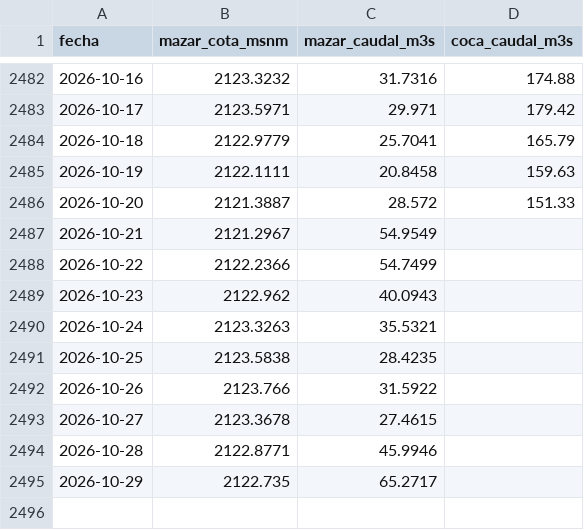
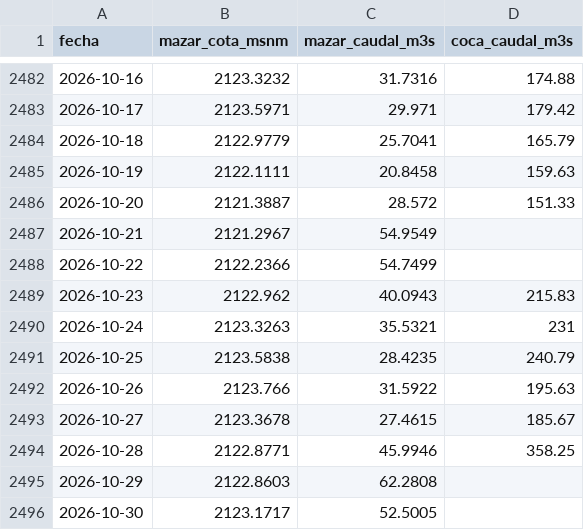
Before and after one commit to jp1309/cenace-operacion, a CSV file: data/hidrologia.csv, drawn as a sheet; only a part is shown, gaps mark what is left out.

```diff
--- a/data/hidrologia.csv
+++ b/data/hidrologia.csv
@@ -2488,8 +2488,9 @@
 2026-10-22,2122.2366,54.7499,
-2026-10-23,2122.962,40.0943,
-2026-10-24,2123.3263,35.5321,
-2026-10-25,2123.5838,28.4235,
-2026-10-26,2123.766,31.5922,
-2026-10-27,2123.3678,27.4615,
-2026-10-28,2122.8771,45.9946,
-2026-10-29,2122.735,65.2717,
+2026-10-23,2122.962,40.0943,215.83
+2026-10-24,2123.3263,35.5321,231
+2026-10-25,2123.5838,28.4235,240.79
+2026-10-26,2123.766,31.5922,195.63
+2026-10-27,2123.3678,27.4615,185.67
+2026-10-28,2122.8771,45.9946,358.25
+2026-10-29,2122.8603,62.2808,
+2026-10-30,2123.1717,52.5005,
```
Also changed, not shown: data/diario_curva.csv, data/diario_resumen.csv, 2 other files.
